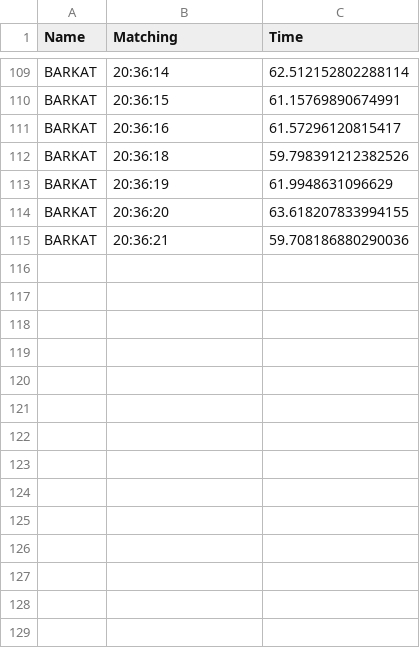
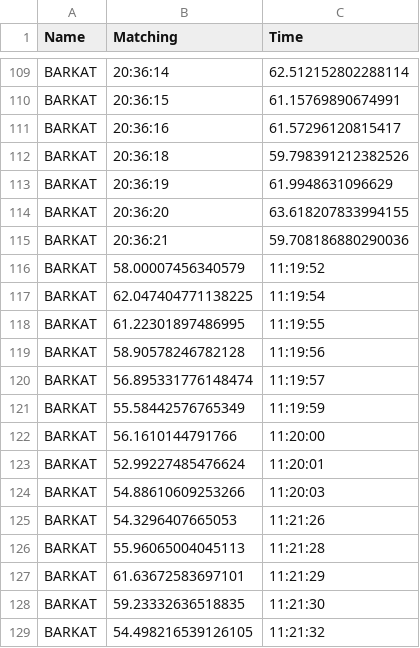
Before and after one commit to Barkatopu1345/attendence, a CSV file: test.csv, drawn as a sheet; only a part is shown, gaps mark what is left out; the diff names each change by its address in the sheet, - before the commit and + after, or states it on an @@ line.

```diff
--- a/test.csv
+++ b/test.csv
+row 116: BARKAT | 58.00007456340579 | 11:19:52
+row 117: BARKAT | 62.047404771138225 | 11:19:54
+row 118: BARKAT | 61.22301897486995 | 11:19:55
+row 119: BARKAT | 58.90578246782128 | 11:19:56
+row 120: BARKAT | 56.895331776148474 | 11:19:57
+row 121: BARKAT | 55.58442576765349 | 11:19:59
+row 122: BARKAT | 56.1610144791766 | 11:20:00
+row 123: BARKAT | 52.99227485476624 | 11:20:01
+row 124: BARKAT | 54.88610609253266 | 11:20:03
+row 125: BARKAT | 54.3296407665053 | 11:21:26
+row 126: BARKAT | 55.96065004045113 | 11:21:28
+row 127: BARKAT | 61.63672583697101 | 11:21:29
+row 128: BARKAT | 59.23332636518835 | 11:21:30
+row 129: BARKAT | 54.498216539126105 | 11:21:32
```
Also changed, not shown: Book1.csv, 6 other files.
